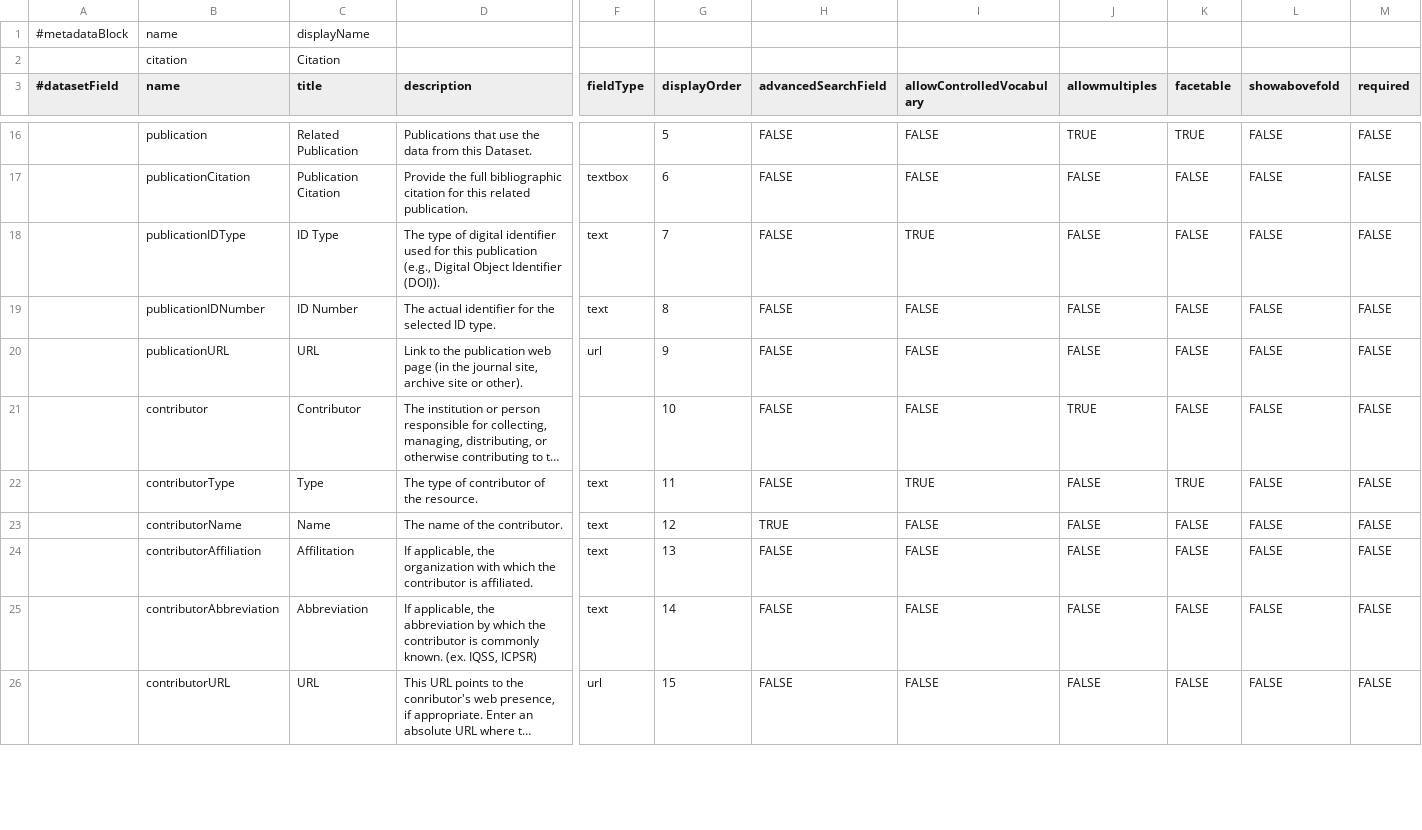
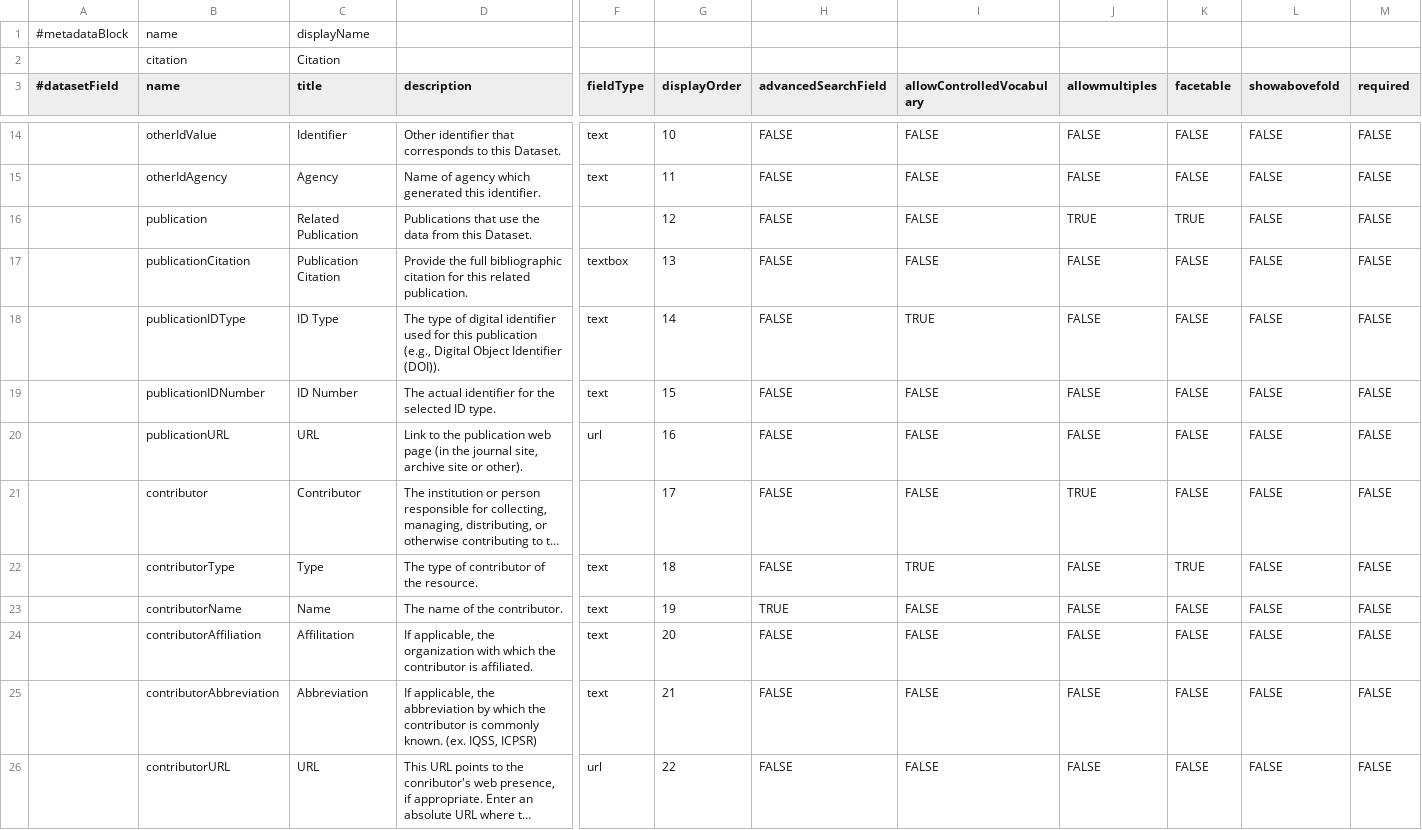
Before and after one commit to IQSS/dataverse, a TSV file: scripts/api/data/metadatablocks/general.tsv, drawn as a sheet; only a part is shown, gaps mark what is left out; long unchanged cells end in …; rows hold the shown columns only; the diff covers the shown part only; the diff names each change by its address in the sheet, - before the commit and + after, or states it on an @@ line.

Commit message:
moved OtherID between Notes and Related Publications
moved there until we decide how we load/display datasetID

```diff
--- a/scripts/api/data/metadatablocks/general.tsv
+++ b/scripts/api/data/metadatablocks/general.tsv
+row 14:  | otherIdValue | Identifier | Other identifier that corresponds to this Dataset. | text | 10 | FALSE | FALSE | FALSE | FALSE | FALSE | FALSE
+row 15:  | otherIdAgency | Agency | Name of agency which generated this identifier. | text | 11 | FALSE | FALSE | FALSE | FALSE | FALSE | FALSE
-G16 (displayOrder): 5
+G16 (displayOrder): 12
-G17 (displayOrder): 6
+G17 (displayOrder): 13
-G18 (displayOrder): 7
+G18 (displayOrder): 14
-G19 (displayOrder): 8
+G19 (displayOrder): 15
-G20 (displayOrder): 9
+G20 (displayOrder): 16
-G21 (displayOrder): 10
+G21 (displayOrder): 17
-G22 (displayOrder): 11
+G22 (displayOrder): 18
-G23 (displayOrder): 12
+G23 (displayOrder): 19
-G24 (displayOrder): 13
+G24 (displayOrder): 20
-G25 (displayOrder): 14
+G25 (displayOrder): 21
-G26 (displayOrder): 15
+G26 (displayOrder): 22
```
Also changed, not shown: 1 added row, 3 removed rows and 21 edited cells elsewhere in this file.
